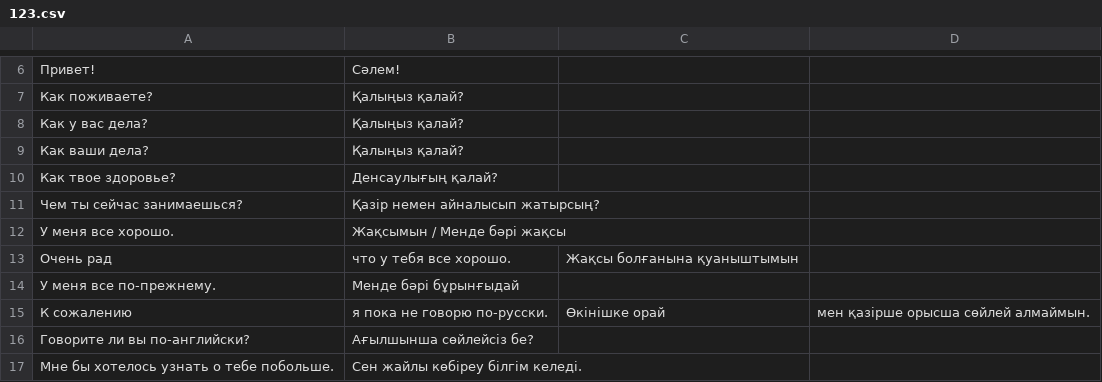
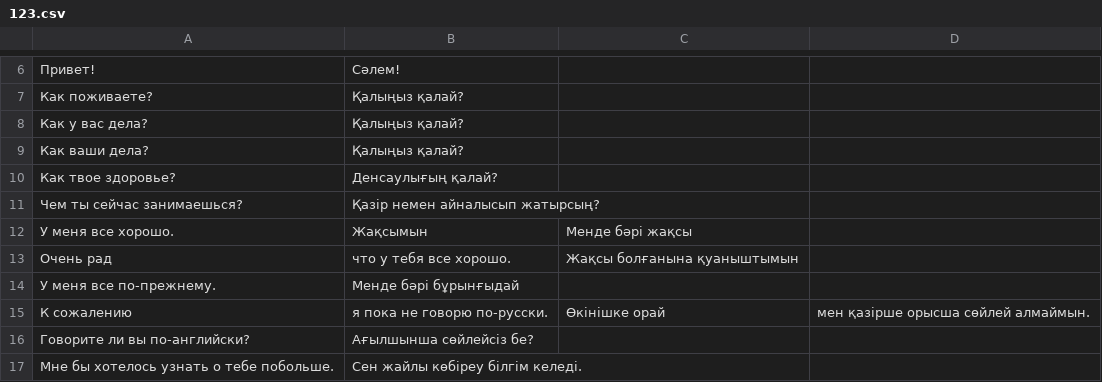
Before and after one commit to rafabduloff1/13124, a CSV file: 123.csv, drawn as a sheet; only a part is shown, gaps mark what is left out.

Commit message:
Update 123.csv

```diff
--- a/123.csv
+++ b/123.csv
@@ -11,3 +11,3 @@
 Чем ты сейчас занимаешься?,Қазір немен айналысып жатырсың?
-У меня все хорошо.,Жақсымын / Менде бәрі жақсы
+У меня все хорошо.,Жақсымын,Менде бәрі жақсы
 Очень рад, что у тебя все хорошо.,Жақсы болғанына қуаныштымын
```
